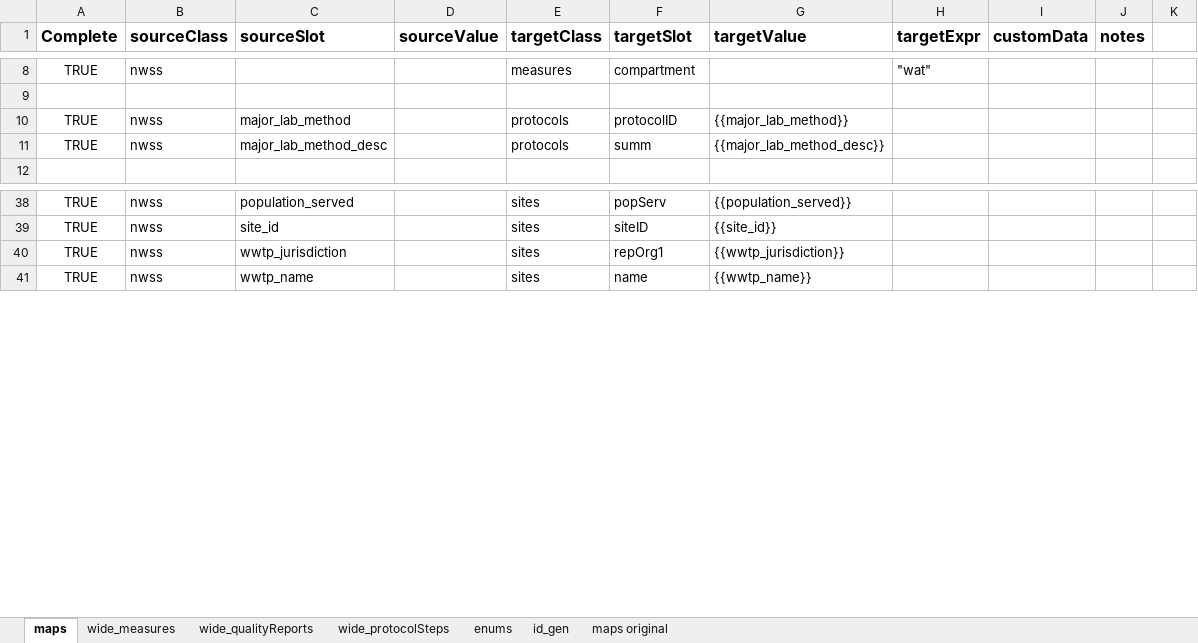
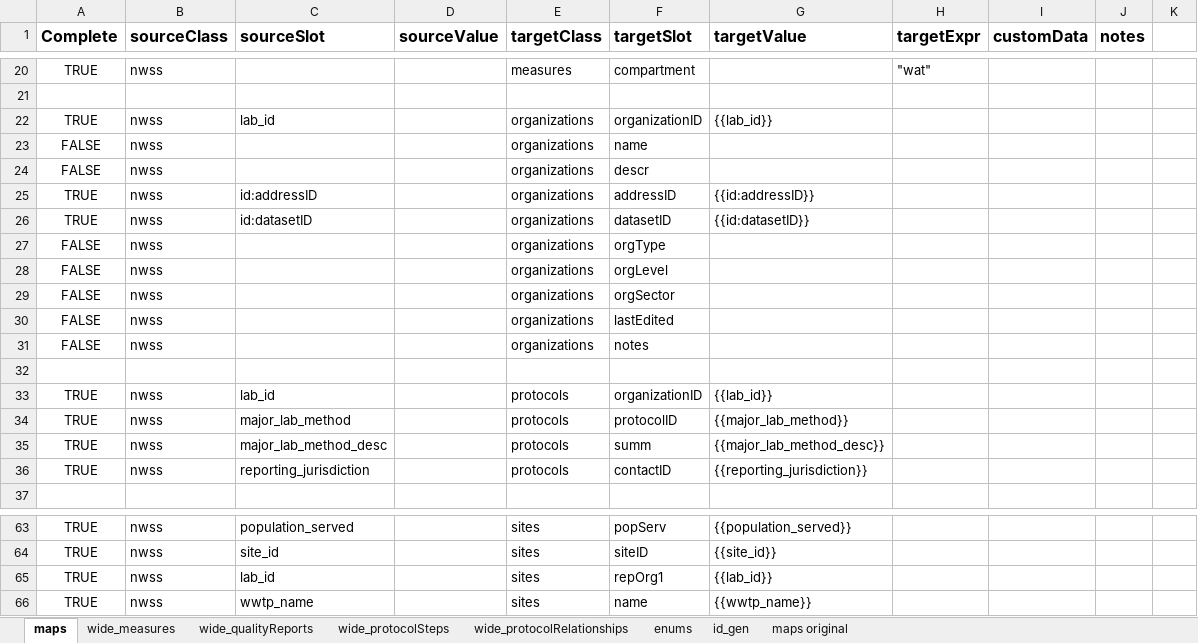
Before and after one commit to PHES-ODM/PHES-ODM-MapGenerator, an Excel workbook: data/mapping_config_files/nwss_to_odm_v2_mapping.xlsx, sheet maps, drawn as a sheet; only a part is shown, gaps mark what is left out; values as stored, in another font and other column widths than the file's, no borders; addresses are those after the commit; the diff covers the shown part only; the diff names each change by its address in the sheet, - before the commit and + after, or states it on an @@ line.

Commit message:
Add protocolRelationships wide config, and cleanup

```diff
--- a/data/mapping_config_files/nwss_to_odm_v2_mapping.xlsx (sheet maps)
+++ b/data/mapping_config_files/nwss_to_odm_v2_mapping.xlsx (sheet maps)
+sheet tab: wide_protocolRelationships
+row 22: TRUE | nwss | lab_id |  | organizations | organizationID | {{lab_id}}
+row 23: FALSE | nwss |  |  | organizations | name
+row 24: FALSE | nwss |  |  | organizations | descr
+row 25: TRUE | nwss | id:addressID |  | organizations | addressID | {{id:addressID}}
+row 26: TRUE | nwss | id:datasetID |  | organizations | datasetID | {{id:datasetID}}
+row 27: FALSE | nwss |  |  | organizations | orgType
+row 28: FALSE | nwss |  |  | organizations | orgLevel
+row 29: FALSE | nwss |  |  | organizations | orgSector
+row 30: FALSE | nwss |  |  | organizations | lastEdited
+row 31: FALSE | nwss |  |  | organizations | notes
+row 32: (empty)
+row 33: TRUE | nwss | lab_id |  | protocols | organizationID | {{lab_id}}
+row 36: TRUE | nwss | reporting_jurisdiction |  | protocols | contactID | {{reporting_jurisdiction}}
-C65 (sourceSlot): wwtp_jurisdiction
+C65 (sourceSlot): lab_id
-G65 (targetValue): {{wwtp_jurisdiction}}
+G65 (targetValue): {{lab_id}}
```
Also changed, not shown: 12 added rows elsewhere in this sheet, sheet wide_measures.
